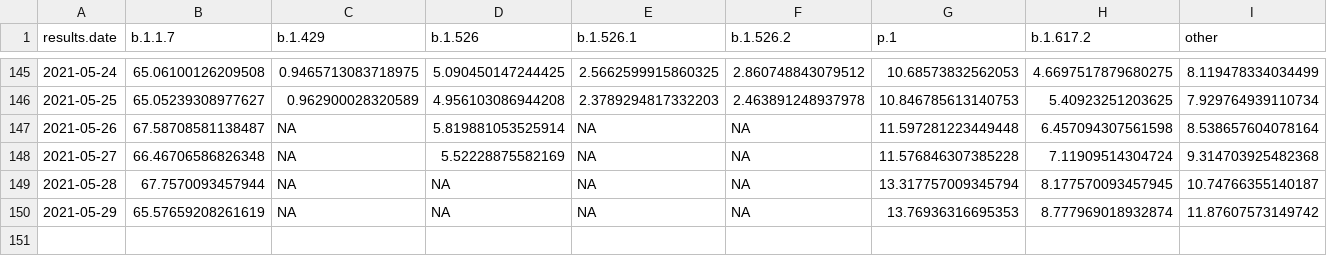
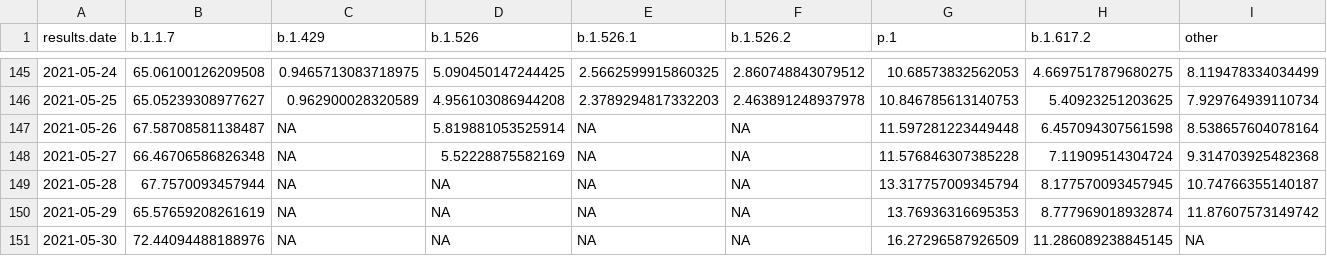
Before and after one commit to will-r-chase/covid_variant_scraper, a CSV file: data-raw/data.csv, drawn as a sheet; only a part is shown, gaps mark what is left out; the diff names each change by its address in the sheet, - before the commit and + after, or states it on an @@ line.

```diff
--- a/data-raw/data.csv
+++ b/data-raw/data.csv
+row 151: 2021-05-30 | 72.44094488188976 | NA | NA | NA | NA | 16.27296587926509 | 11.286089238845145 | NA
```
